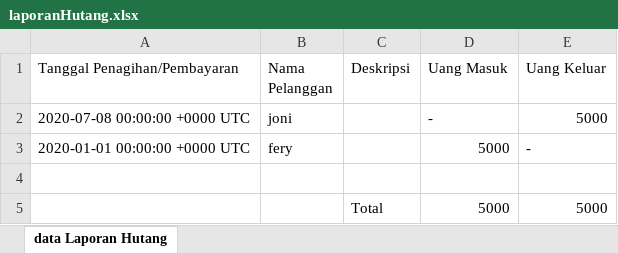
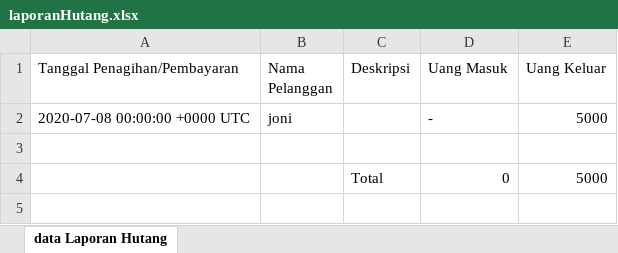
Before and after one commit to QiuRRQ/BukuDuit, an Excel workbook: file/laporanHutang.xlsx, sheet data Laporan Hutang, drawn as a sheet; values as stored, in another font and other column widths than the file's, no borders; removed rows and columns are numbered as before the commit, all else as after; the diff names each change by its address in the sheet, - before the commit and + after, or states it on an @@ line.

```diff
--- a/file/laporanHutang.xlsx (sheet data Laporan Hutang)
+++ b/file/laporanHutang.xlsx (sheet data Laporan Hutang)
-row 3: 2020-01-01 00:00:00 +0000 UTC | fery |  | 5000 | -
-D4 (Uang Masuk): 5000
+D4 (Uang Masuk): 0
```
Also changed, not shown: 6 other files.
